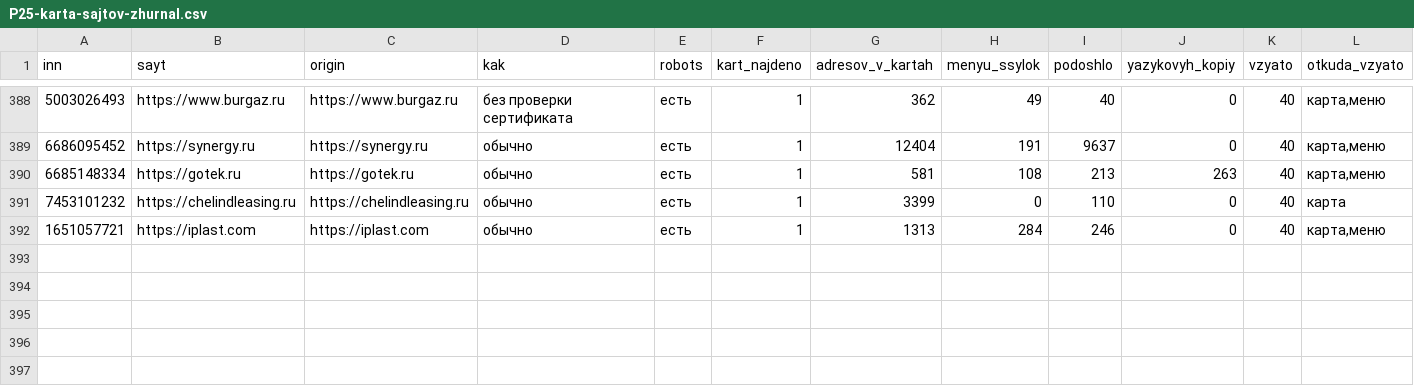
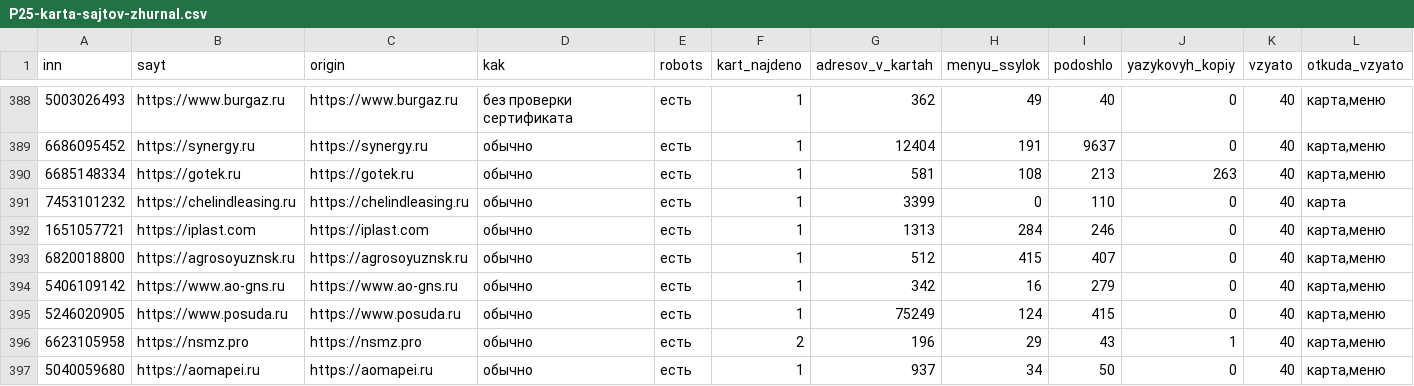
Before and after one commit to kirillrand4-alt/avto, a CSV file: seo-texts/engineers-lens/P25-karta-sajtov-zhurnal.csv, drawn as a sheet; only a part is shown, gaps mark what is left out; rows hold the shown columns only; the diff names each change by its address in the sheet, - before the commit and + after, or states it on an @@ line.

```diff
--- a/seo-texts/engineers-lens/P25-karta-sajtov-zhurnal.csv
+++ b/seo-texts/engineers-lens/P25-karta-sajtov-zhurnal.csv
+row 393: 6820018800 | https://agrosoyuznsk.ru | https://agrosoyuznsk.ru | обычно | есть | 1 | 512 | 415 | 407 | 0 | 40 | карта,меню
+row 394: 5406109142 | https://www.ao-gns.ru | https://www.ao-gns.ru | обычно | есть | 1 | 342 | 16 | 279 | 0 | 40 | карта,меню
+row 395: 5246020905 | https://www.posuda.ru | https://www.posuda.ru | обычно | есть | 1 | 75249 | 124 | 415 | 0 | 40 | карта,меню
+row 396: 6623105958 | https://nsmz.pro | https://nsmz.pro | обычно | есть | 2 | 196 | 29 | 43 | 1 | 40 | карта,меню
+row 397: 5040059680 | https://aomapei.ru | https://aomapei.ru | обычно | есть | 1 | 937 | 34 | 50 | 0 | 40 | карта,меню
```
Also changed, not shown: seo-texts/engineers-lens/P25-eis-zhurnal.csv, seo-texts/engineers-lens/P25-lyudi-s-sajtov-zhurnal.csv, 1 other file.
